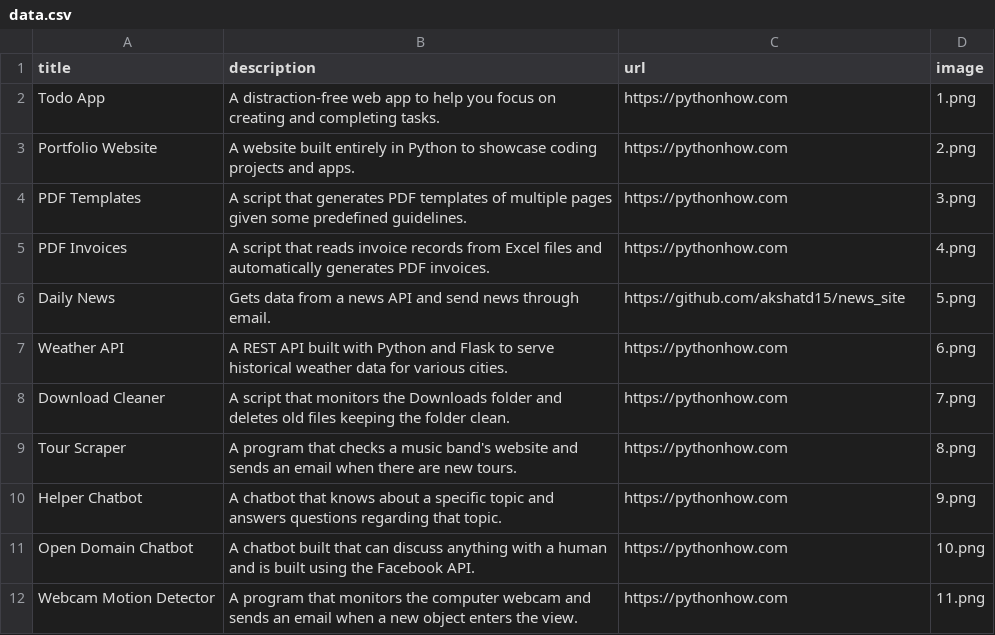
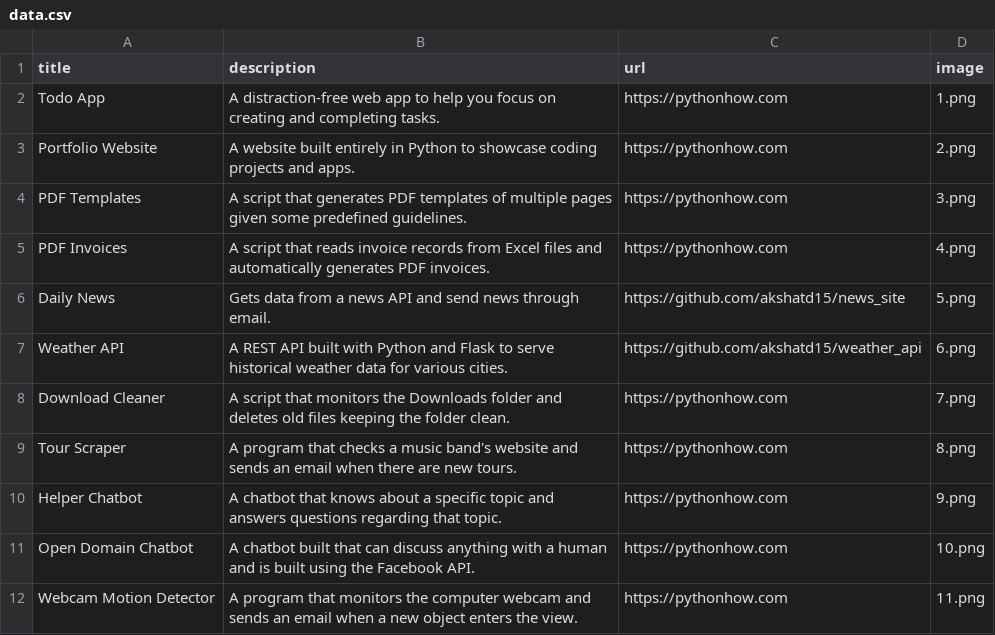
Before and after one commit to akshatd15/Portfolio, a CSV file: data.csv, drawn as a sheet; only a part is shown.

Commit message:
data updation

```diff
--- a/data.csv
+++ b/data.csv
@@ -6,3 +6,3 @@ PDF Invoices;A script that reads invoice records from Excel files and automatica
 Daily News ;Gets data from a news API and send news through email.;https://github.com/akshatd15/news_site;5.png
-Weather API;A REST API built with Python and Flask to serve historical weather data for various cities.;https://pythonhow.com;6.png
+Weather API;A REST API built with Python and Flask to serve historical weather data for various cities.;https://github.com/akshatd15/weather_api;6.png
 Download Cleaner;A script that monitors the Downloads folder and deletes old files keeping the folder clean.;https://pythonhow.com;7.png
```
